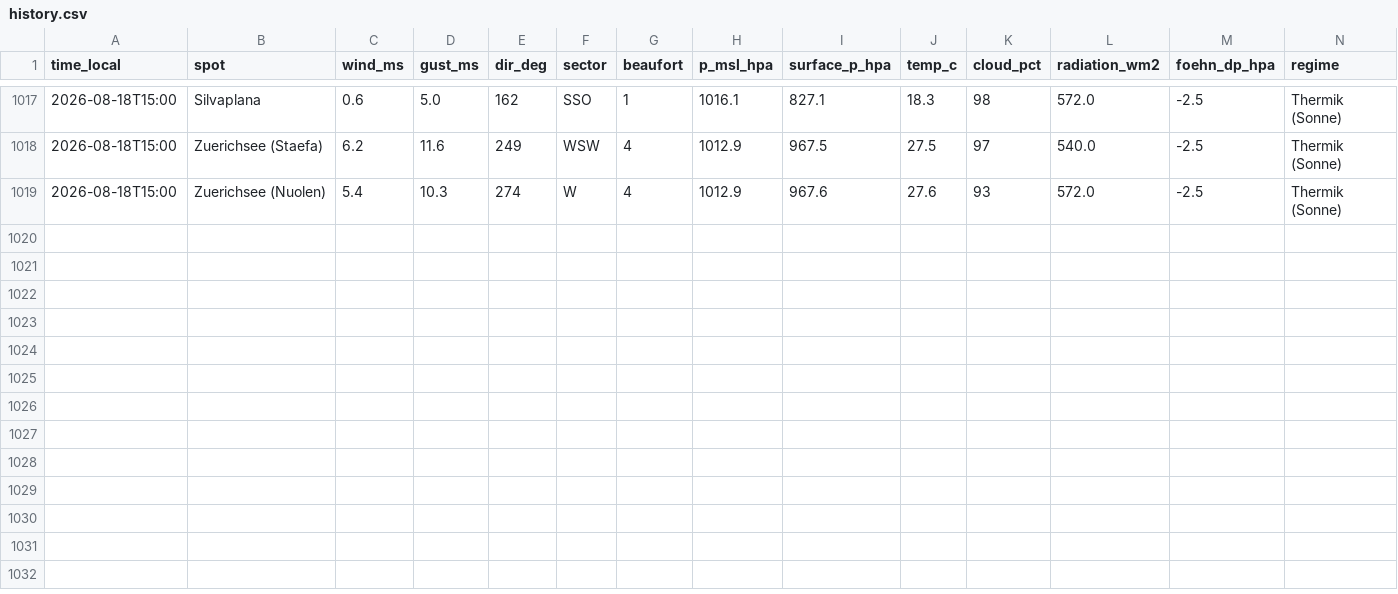
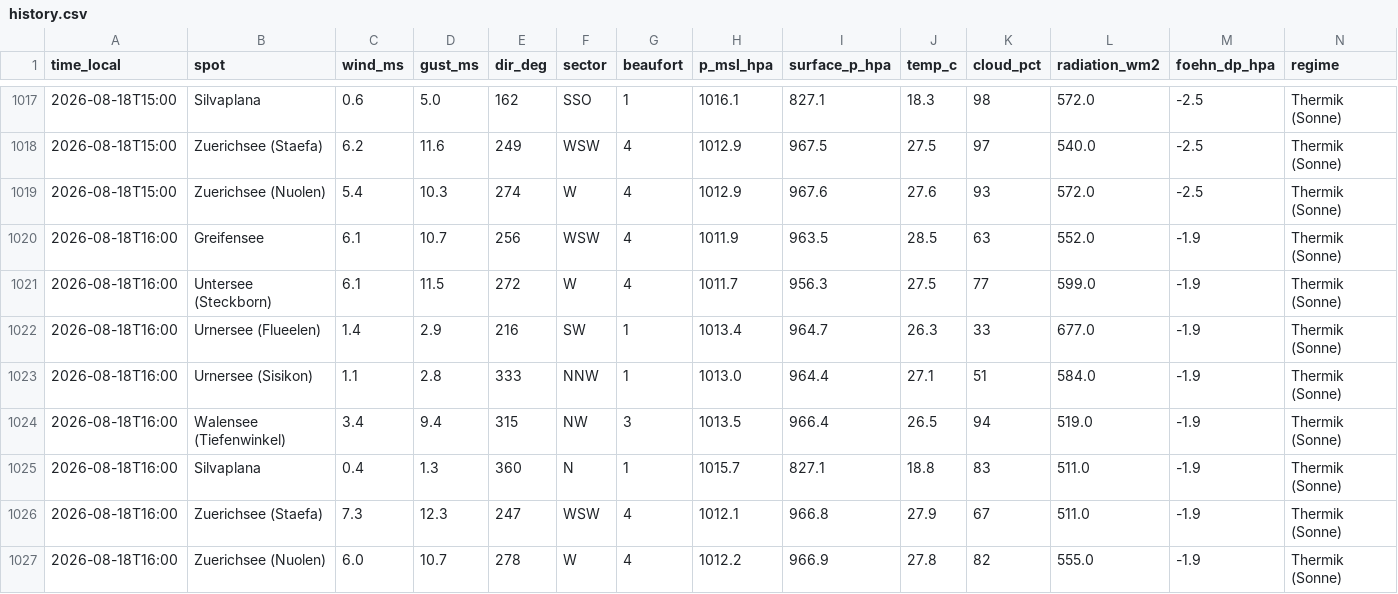
Before and after one commit to ramunbaer/Windforecast, a CSV file: data/history.csv, drawn as a sheet; only a part is shown, gaps mark what is left out.

Commit message:
data: 2026-08-18T14:23:05Z

```diff
--- a/data/history.csv
+++ b/data/history.csv
@@ -1019 +1019,9 @@ time_local,spot,wind_ms,gust_ms,dir_deg,sector,beaufort,p_msl_hpa,surface_p_hpa,
 2026-08-18T15:00,Zuerichsee (Nuolen),5.4,10.3,274,W,4,1012.9,967.6,27.6,93,572.0,-2.5,Thermik (Sonne)
+2026-08-18T16:00,Greifensee,6.1,10.7,256,WSW,4,1011.9,963.5,28.5,63,552.0,-1.9,Thermik (Sonne)
+2026-08-18T16:00,Untersee (Steckborn),6.1,11.5,272,W,4,1011.7,956.3,27.5,77,599.0,-1.9,Thermik (Sonne)
+2026-08-18T16:00,Urnersee (Flueelen),1.4,2.9,216,SW,1,1013.4,964.7,26.3,33,677.0,-1.9,Thermik (Sonne)
+2026-08-18T16:00,Urnersee (Sisikon),1.1,2.8,333,NNW,1,1013.0,964.4,27.1,51,584.0,-1.9,Thermik (Sonne)
+2026-08-18T16:00,Walensee (Tiefenwinkel),3.4,9.4,315,NW,3,1013.5,966.4,26.5,94,519.0,-1.9,Thermik (Sonne)
+2026-08-18T16:00,Silvaplana,0.4,1.3,360,N,1,1015.7,827.1,18.8,83,511.0,-1.9,Thermik (Sonne)
+2026-08-18T16:00,Zuerichsee (Staefa),7.3,12.3,247,WSW,4,1012.1,966.8,27.9,67,511.0,-1.9,Thermik (Sonne)
+2026-08-18T16:00,Zuerichsee (Nuolen),6.0,10.7,278,W,4,1012.2,966.9,27.8,82,555.0,-1.9,Thermik (Sonne)
```
Also changed, not shown: 2 other files.
